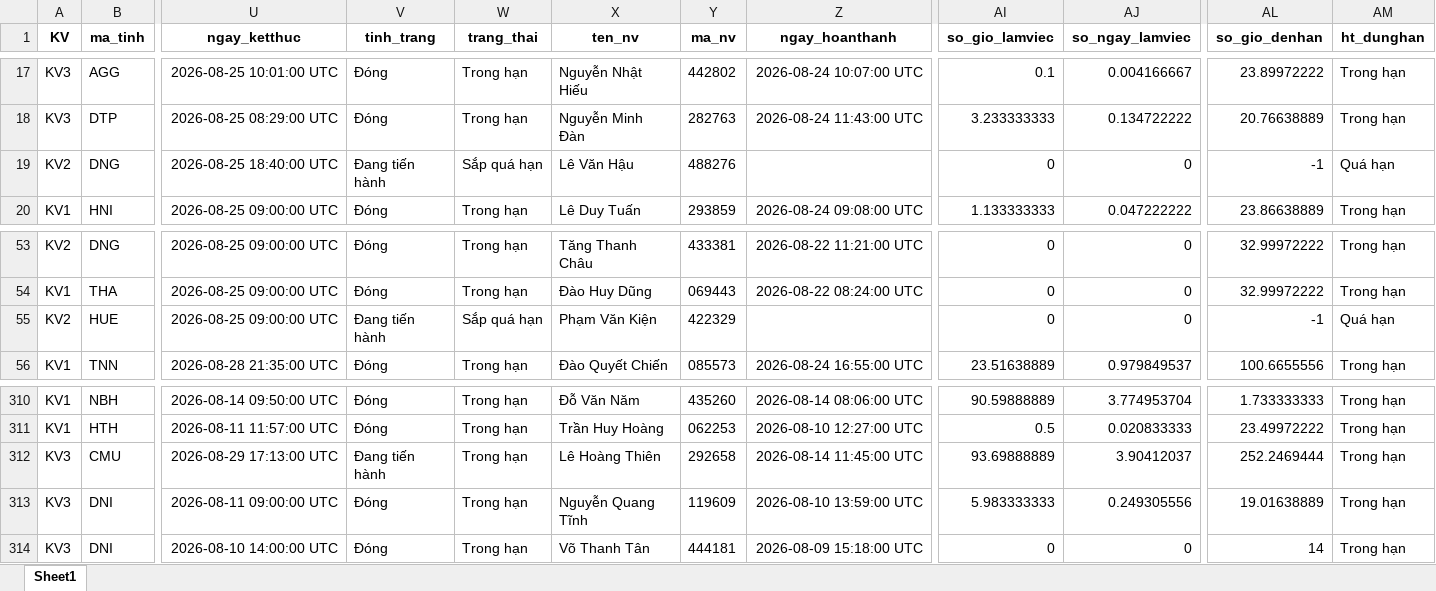
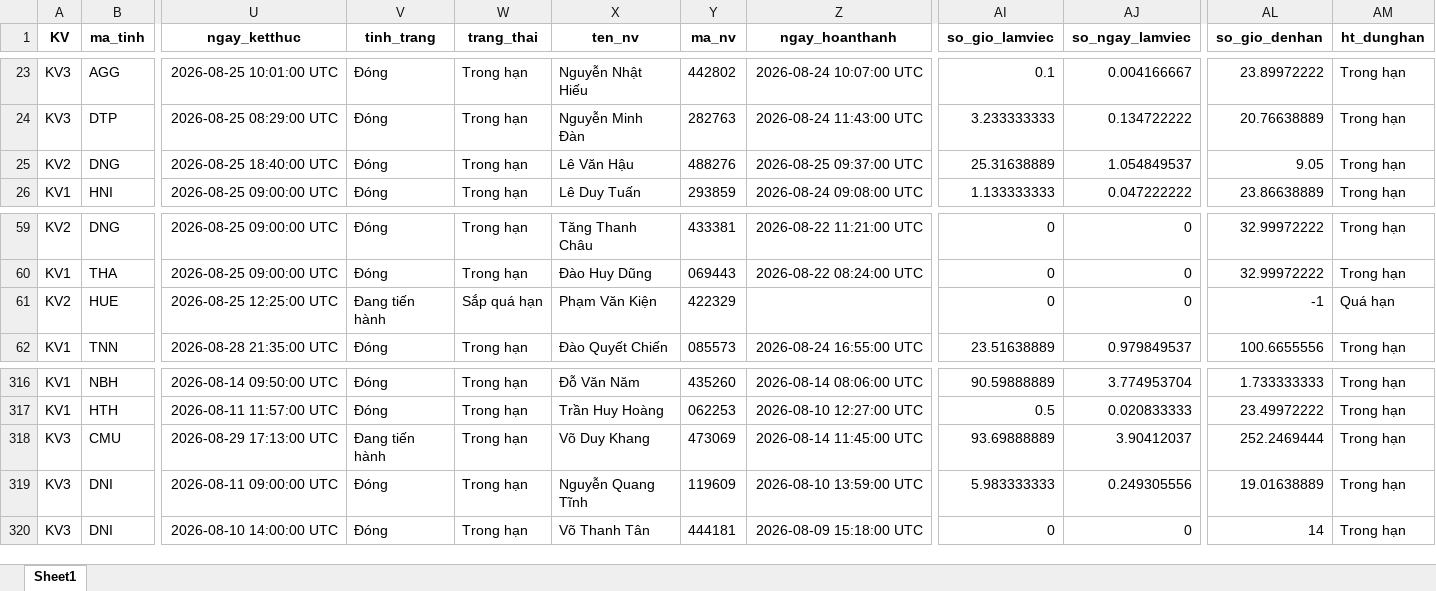
Before and after one commit to Nhunggg1612/dashboard-PAKH, an Excel workbook: data/5.R_pakh_hoan_thanh.xlsx, sheet Sheet1, drawn as a sheet; only a part is shown, gaps mark what is left out; values as stored, in another font and other column widths than the file's, no borders; addresses are those after the commit; the diff covers the shown part only; the diff names each change by its address in the sheet, - before the commit and + after, or states it on an @@ line.

```diff
--- a/data/5.R_pakh_hoan_thanh.xlsx (sheet Sheet1)
+++ b/data/5.R_pakh_hoan_thanh.xlsx (sheet Sheet1)
-V25 (tinh_trang): Đang tiến hành
+V25 (tinh_trang): Đóng
-W25 (trang_thai): Sắp quá hạn
+W25 (trang_thai): Trong hạn
-Z25 (ngay_hoanthanh): (empty)
+Z25 (ngay_hoanthanh): 2026-08-25 09:37:00 UTC
-AI25 (so_gio_lamviec): 0
+AI25 (so_gio_lamviec): 25.31638889
-AJ25 (so_ngay_lamviec): 0
+AJ25 (so_ngay_lamviec): 1.054849537
-AL25 (so_gio_denhan): -1
+AL25 (so_gio_denhan): 9.05
-AM25 (ht_dunghan): Quá hạn
+AM25 (ht_dunghan): Trong hạn
-U61 (ngay_ketthuc): 2026-08-25 09:00:00 UTC
+U61 (ngay_ketthuc): 2026-08-25 12:25:00 UTC
-X318 (ten_nv): Lê Hoàng Thiên
+X318 (ten_nv): Võ Duy Khang
-Y318 (ma_nv): 292658
+Y318 (ma_nv): 473069
```
Also changed, not shown: 6 added rows and 19 edited cells elsewhere in this sheet, data/3.R_pakh.xlsx, data/AM_update.xlsx, 11 other files.
